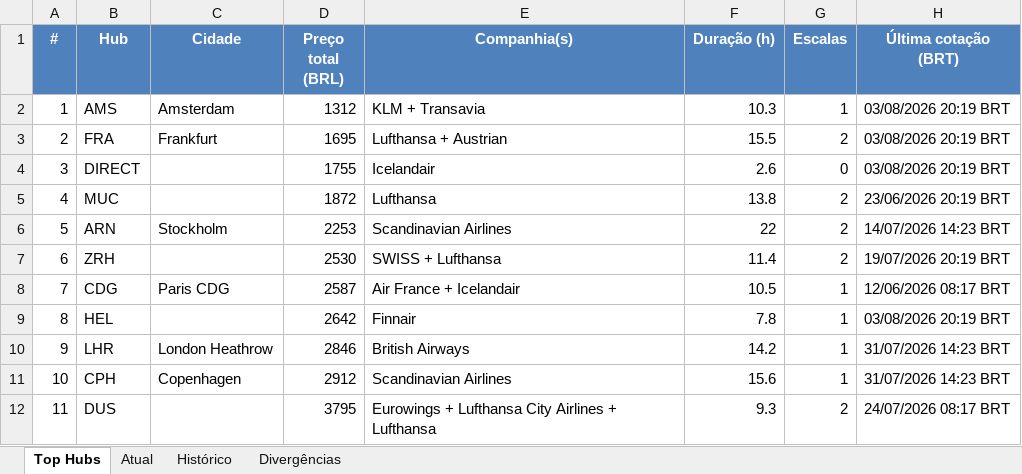
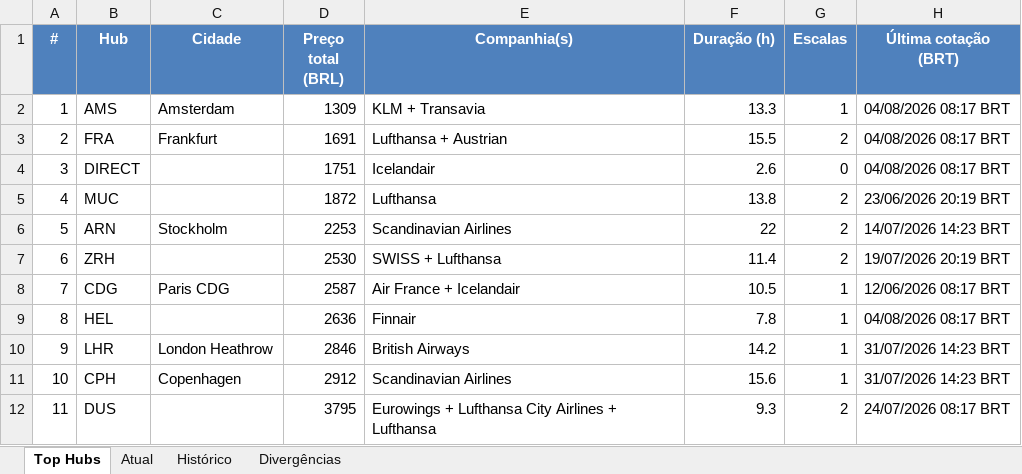
Before and after one commit to VoxJurTech/flight-monitor-dub-kef, an Excel workbook: docs/flights.xlsx, sheet Top Hubs, drawn as a sheet; values as stored, in another font and other column widths than the file's, no borders; conditional formats not drawn; the diff names each change by its address in the sheet, - before the commit and + after, or states it on an @@ line.

```diff
--- a/docs/flights.xlsx (sheet Top Hubs)
+++ b/docs/flights.xlsx (sheet Top Hubs)
-D2 (Preço total (BRL)): 1312
+D2 (Preço total (BRL)): 1309
-F2 (Duração (h)): 10.3
+F2 (Duração (h)): 13.3
-H2:H4 (Última cotação (BRT)): 03/08/2026 20:19 BRT
+H2:H4 (Última cotação (BRT)): 04/08/2026 08:17 BRT
-D3 (Preço total (BRL)): 1695
+D3 (Preço total (BRL)): 1691
-D4 (Preço total (BRL)): 1755
+D4 (Preço total (BRL)): 1751
-D9 (Preço total (BRL)): 2642
+D9 (Preço total (BRL)): 2636
-H9 (Última cotação (BRT)): 03/08/2026 20:19 BRT
+H9 (Última cotação (BRT)): 04/08/2026 08:17 BRT
```
Also changed, not shown: sheet Histórico, sheet Atual, 2 other files.
